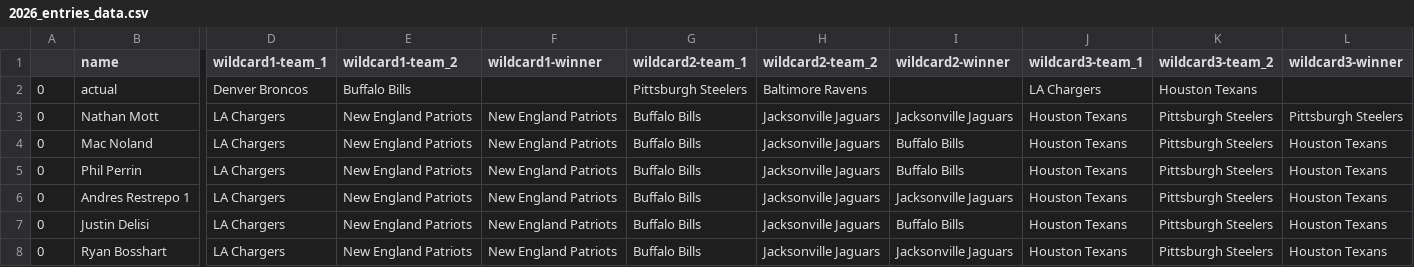
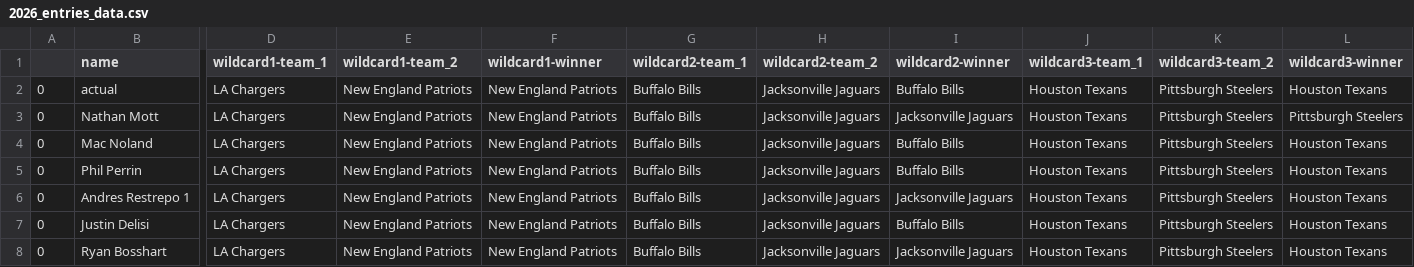
Before and after one commit to Naga2002/nfl-playoff-bracket-contest, a CSV file: output/2026_entries_data.csv, drawn as a sheet; only a part is shown, gaps mark what is left out; the diff covers the shown part only; the diff names each change by its address in the sheet, - before the commit and + after, or states it on an @@ line.

```diff
--- a/output/2026_entries_data.csv
+++ b/output/2026_entries_data.csv
-D2 (wildcard1-team_1): Denver Broncos
+D2 (wildcard1-team_1): LA Chargers
-E2 (wildcard1-team_2): Buffalo Bills
+E2 (wildcard1-team_2): New England Patriots
-F2 (wildcard1-winner): (empty)
+F2 (wildcard1-winner): New England Patriots
-G2 (wildcard2-team_1): Pittsburgh Steelers
+G2 (wildcard2-team_1): Buffalo Bills
-H2 (wildcard2-team_2): Baltimore Ravens
+H2 (wildcard2-team_2): Jacksonville Jaguars
-I2 (wildcard2-winner): (empty)
+I2 (wildcard2-winner): Buffalo Bills
-J2 (wildcard3-team_1): LA Chargers
+J2 (wildcard3-team_1): Houston Texans
-K2 (wildcard3-team_2): Houston Texans
+K2 (wildcard3-team_2): Pittsburgh Steelers
-L2 (wildcard3-winner): (empty)
+L2 (wildcard3-winner): Houston Texans
```
Also changed, not shown: 16 edited cells elsewhere in this file, 2 other files.
